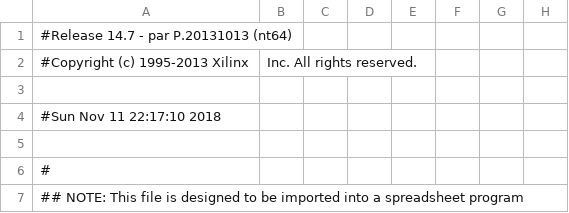
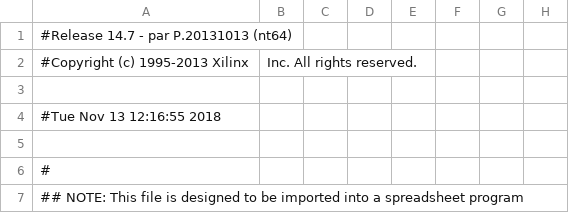
Before and after one commit to odsource/HSCD, a CSV file: Uebung/Aufgabe1/xwork/A1/system_pad.csv, drawn as a sheet; only a part is shown; the diff names each change by its address in the sheet, - before the commit and + after, or states it on an @@ line.

```diff
--- a/Uebung/Aufgabe1/xwork/A1/system_pad.csv
+++ b/Uebung/Aufgabe1/xwork/A1/system_pad.csv
-A4: #Sun Nov 11 22:17:10 2018
+A4: #Tue Nov 13 12:16:55 2018
```
Also changed, not shown: 55 other files.
